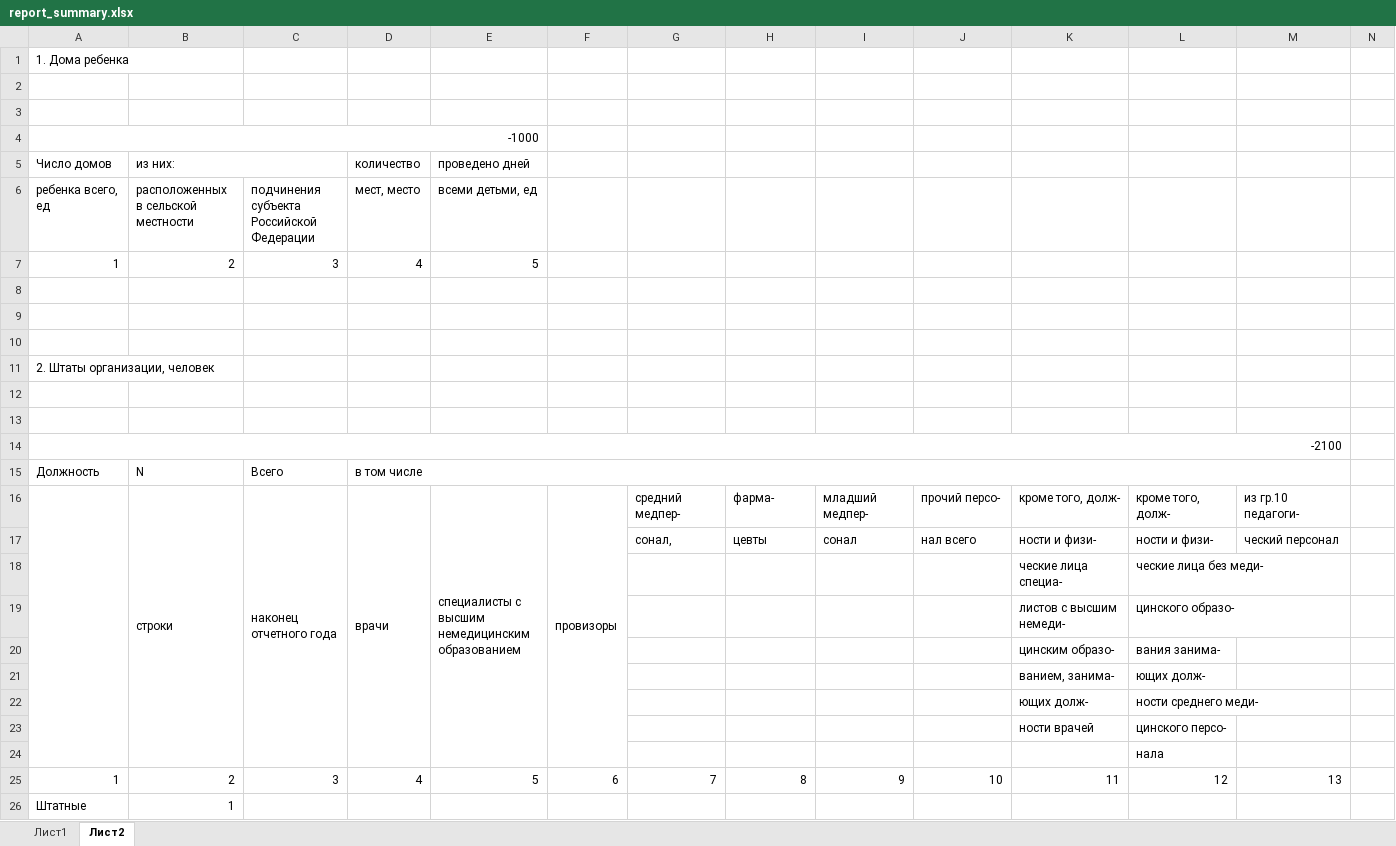
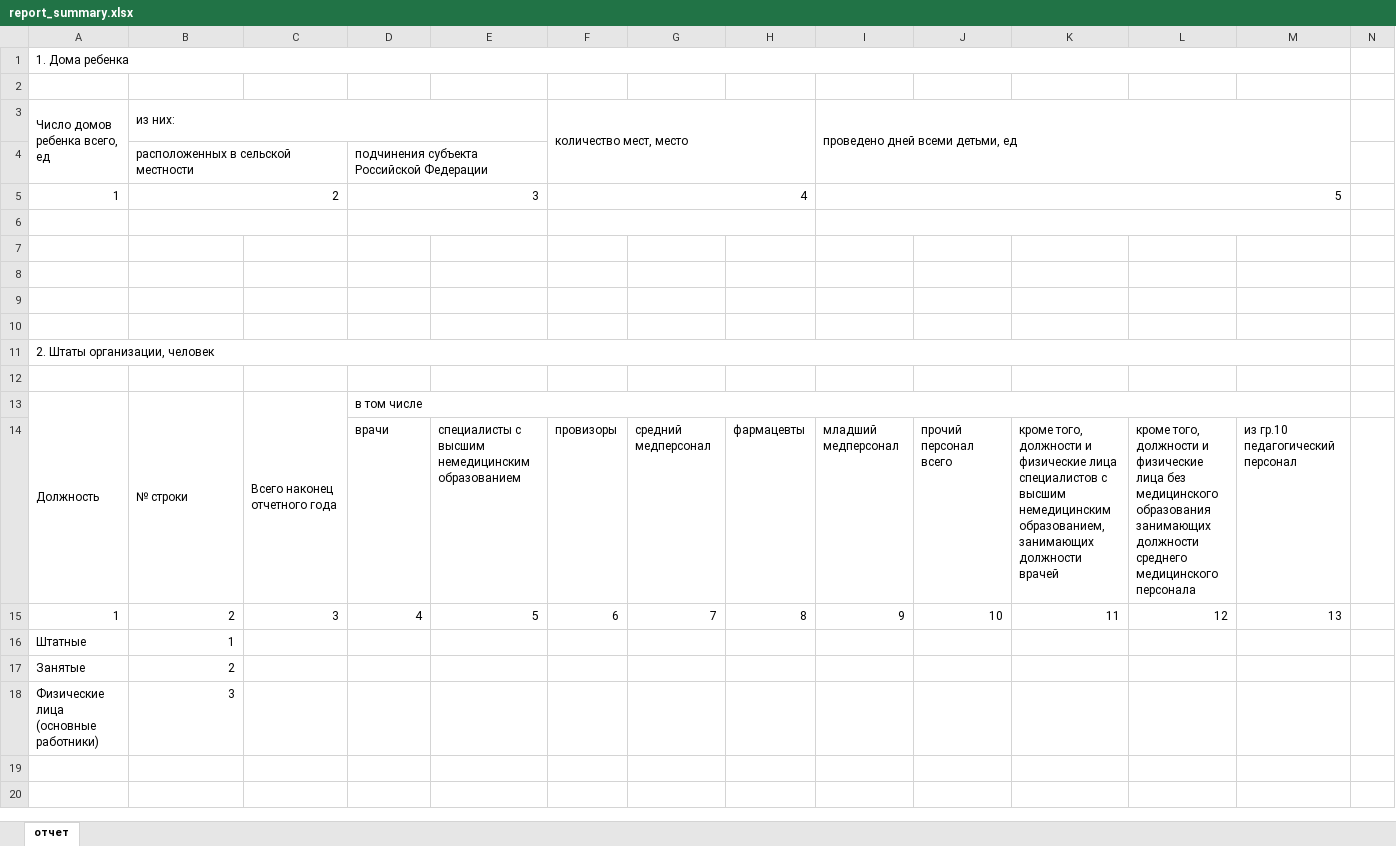
Before and after one commit to Shnko/diplom, an Excel workbook: core/templates/reports/report_summary.xlsx, sheet отчет, drawn as a sheet; only a part is shown; the shorter side is filled out with more unchanged rows; values as stored, in another font and other column widths than the file's, no cell formats; removed rows and columns are numbered as before the commit, all else as after; the diff covers the shown part only; the diff names each change by its address in the sheet, - before the commit and + after, or states it on an @@ line.

```diff
--- a/core/templates/reports/report_summary.xlsx (sheet отчет)
+++ b/core/templates/reports/report_summary.xlsx (sheet отчет)
-sheet tab: Лист2
+sheet tab: отчет
-sheet tab: Лист1
+A1:M1 merged
+row 3: Число домов ребенка всего, ед | из них: |  |  |  | количество мест, место |  |  | проведено дней всеми детьми, ед
+row 4:  | расположенных в сельской местности |  | подчинения субъекта Российской Федерации
+row 5: 1 | 2 |  | 3 |  | 4 |  |  | 5
+B6:C6 merged
+D6:E6 merged
+F6:H6 merged
+I6:M6 merged
-A7: -1000
+A7: (empty)
-A4:E4 merged
-row 5: Число домов | из них: |  | количество | проведено дней
-row 6: ребенка всего, ед | расположенных в сельской местности | подчинения субъекта Российской Федерации | мест, место | всеми детьми, ед
-row 7: 1 | 2 | 3 | 4 | 5
+A11:M11 merged
-row 13: (empty)
-row 14: -2100
+A13:A14 merged
-B13: N
+B13: № строки
+B13:B14 merged
-C13: Всего
+C13: Всего наконец отчетного года
+C13:C14 merged
-row 16:  | строки | наконец отчетного года | врачи | специалисты с высшим немедицинским образованием | провизоры | средний медпер- | фарма- | младший медпер- | прочий персо- | кроме того, долж- | кроме того, долж- | из гр.10 педагоги-
-row 17:  |  |  |  |  |  | сонал, | цевты | сонал | нал всего | ности и физи- | ности и физи- | ческий персонал
-row 18:  |  |  |  |  |  |  |  |  |  | ческие лица специа- | ческие лица без меди-
-row 19:  |  |  |  |  |  |  |  |  |  | листов с высшим немеди- | цинского образо-
-row 20:  |  |  |  |  |  |  |  |  |  | цинским образо- | вания занима-
-row 21:  |  |  |  |  |  |  |  |  |  | ванием, занима- | ющих долж-
-row 22:  |  |  |  |  |  |  |  |  |  | ющих долж- | ности среднего меди-
-row 23:  |  |  |  |  |  |  |  |  |  | ности врачей | цинского персо-
-row 24:  |  |  |  |  |  |  |  |  |  |  | нала
+row 14:  |  |  | врачи | специалисты с высшим немедицинским образованием | провизоры | средний медперсонал | фармацевты | младший медперсонал | прочий персонал всего | кроме того, должности и физические лица специалистов с высшим немедицинским образованием, занимающих должности врачей | кроме того, должности и физические лица без медицинского образования занимающих должности среднего медицинского персонала | из гр.10 педагогический персонал
```
Also changed, not shown: 111 added rows, 92 removed rows, 22 edited cells and merged cells elsewhere in this sheet, cell formats, 2 other files.
